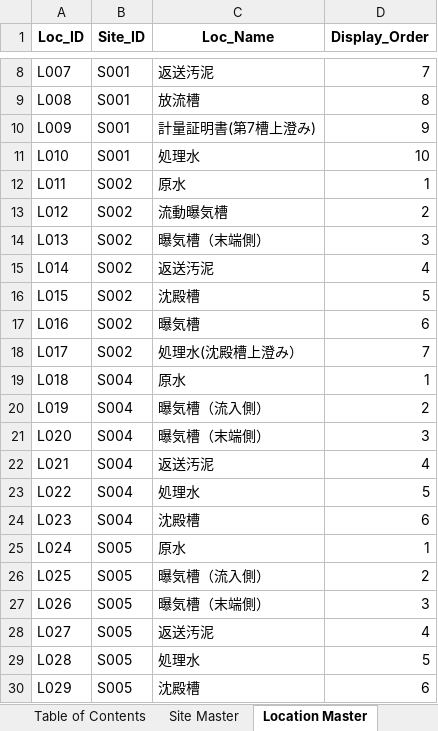
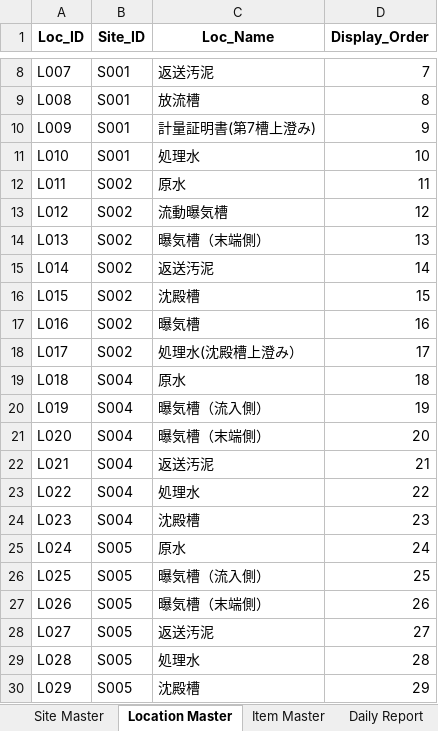
Before and after one commit to f-ebe-lgtm/kbl-wastewater-app, an Excel workbook: wastewater-appsheet-db-v3.xlsx, sheet Location Master, drawn as a sheet; only a part is shown, gaps mark what is left out; values as stored, in another font and other column widths than the file's, no borders; the diff names each change by its address in the sheet, - before the commit and + after, or states it on an @@ line.

```diff
--- a/wastewater-appsheet-db-v3.xlsx (sheet Location Master)
+++ b/wastewater-appsheet-db-v3.xlsx (sheet Location Master)
-sheet tab: Table of Contents
-D12 (Display_Order): 1
+D12 (Display_Order): 11
-D13 (Display_Order): 2
+D13 (Display_Order): 12
-D14 (Display_Order): 3
+D14 (Display_Order): 13
-D15 (Display_Order): 4
+D15 (Display_Order): 14
-D16 (Display_Order): 5
+D16 (Display_Order): 15
-D17 (Display_Order): 6
+D17 (Display_Order): 16
-D18 (Display_Order): 7
+D18 (Display_Order): 17
-D19 (Display_Order): 1
+D19 (Display_Order): 18
-D20 (Display_Order): 2
+D20 (Display_Order): 19
-D21 (Display_Order): 3
+D21 (Display_Order): 20
-D22 (Display_Order): 4
+D22 (Display_Order): 21
-D23 (Display_Order): 5
+D23 (Display_Order): 22
-D24 (Display_Order): 6
+D24 (Display_Order): 23
-D25 (Display_Order): 1
+D25 (Display_Order): 24
-D26 (Display_Order): 2
+D26 (Display_Order): 25
-D27 (Display_Order): 3
+D27 (Display_Order): 26
-D28 (Display_Order): 4
+D28 (Display_Order): 27
-D29 (Display_Order): 5
+D29 (Display_Order): 28
-D30 (Display_Order): 6
+D30 (Display_Order): 29
```
Also changed, not shown: sheet Inspection Records, sheet Daily Report, sheet Item Master, 1 other file.
